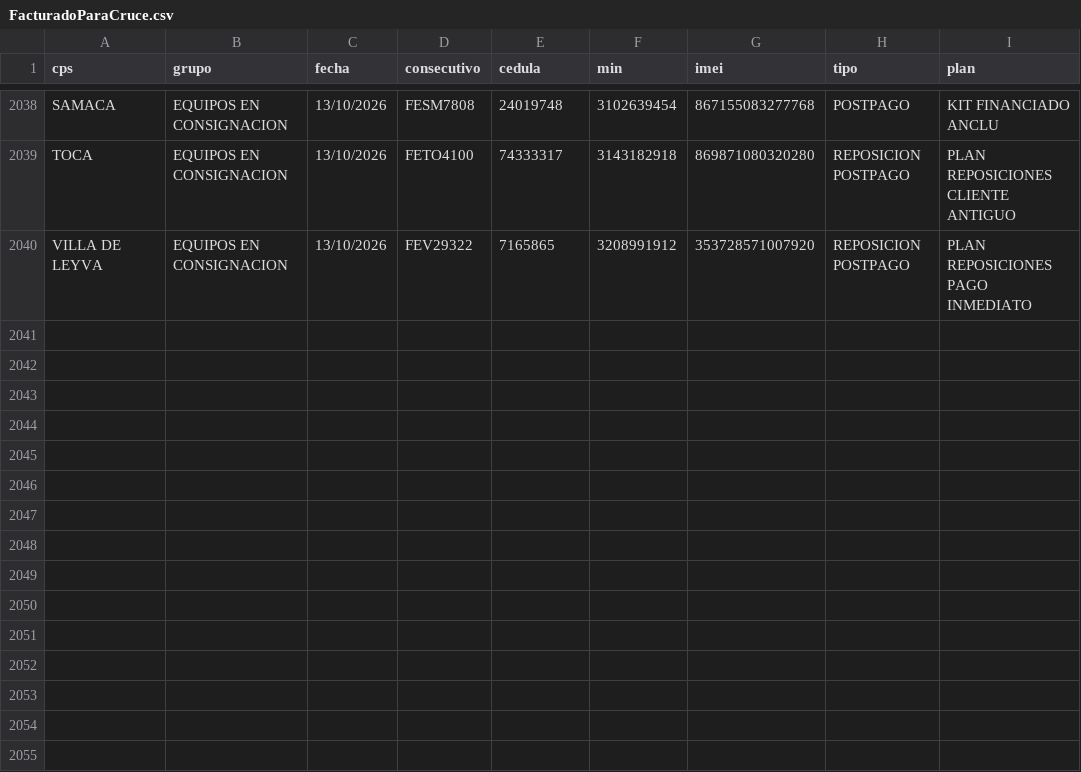
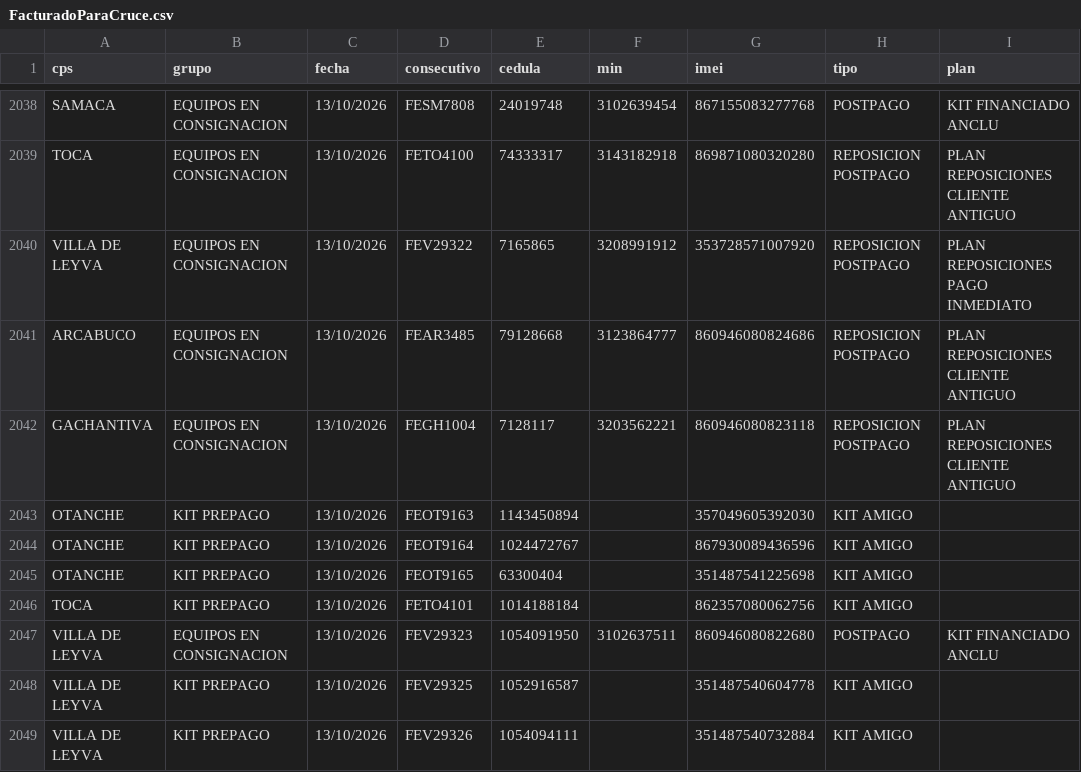
Before and after one commit to lualbernu/prueba-1, a CSV file: FacturadoParaCruce.csv, drawn as a sheet; only a part is shown, gaps mark what is left out.

Commit message:
Actualización automática: FacturadoParaCruce.csv

```diff
--- a/FacturadoParaCruce.csv
+++ b/FacturadoParaCruce.csv
@@ -2040 +2040,10 @@ TOCA;EQUIPOS EN CONSIGNACION;13/10/2026;FETO4100;74333317;3143182918;86987108032
 VILLA DE LEYVA;EQUIPOS EN CONSIGNACION;13/10/2026;FEV29322;7165865;3208991912;353728571007920;REPOSICION POSTPAGO;PLAN REPOSICIONES PAGO INMEDIATO
+ARCABUCO;EQUIPOS EN CONSIGNACION;13/10/2026;FEAR3485;79128668;3123864777;860946080824686;REPOSICION POSTPAGO;PLAN REPOSICIONES CLIENTE ANTIGUO
+GACHANTIVA;EQUIPOS EN CONSIGNACION;13/10/2026;FEGH1004;7128117;3203562221;860946080823118;REPOSICION POSTPAGO;PLAN REPOSICIONES CLIENTE ANTIGUO
+OTANCHE;KIT PREPAGO;13/10/2026;FEOT9163;1143450894;;357049605392030;KIT AMIGO;
+OTANCHE;KIT PREPAGO;13/10/2026;FEOT9164;1024472767;;867930089436596;KIT AMIGO;
+OTANCHE;KIT PREPAGO;13/10/2026;FEOT9165;63300404;;351487541225698;KIT AMIGO;
+TOCA;KIT PREPAGO;13/10/2026;FETO4101;1014188184;;862357080062756;KIT AMIGO;
+VILLA DE LEYVA;EQUIPOS EN CONSIGNACION;13/10/2026;FEV29323;1054091950;3102637511;860946080822680;POSTPAGO;KIT FINANCIADO ANCLU
+VILLA DE LEYVA;KIT PREPAGO;13/10/2026;FEV29325;1052916587;;351487540604778;KIT AMIGO;
+VILLA DE LEYVA;KIT PREPAGO;13/10/2026;FEV29326;1054094111;;351487540732884;KIT AMIGO;
```
